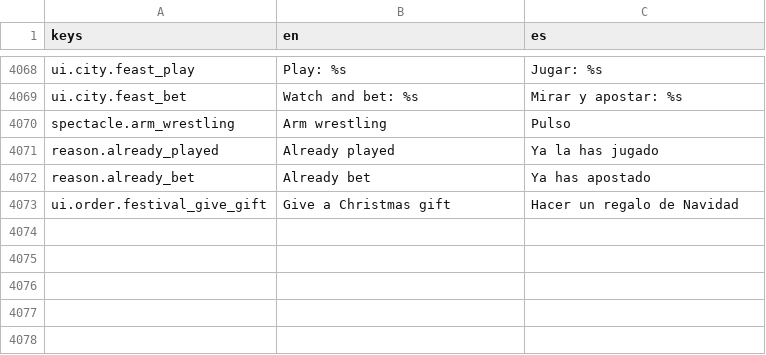
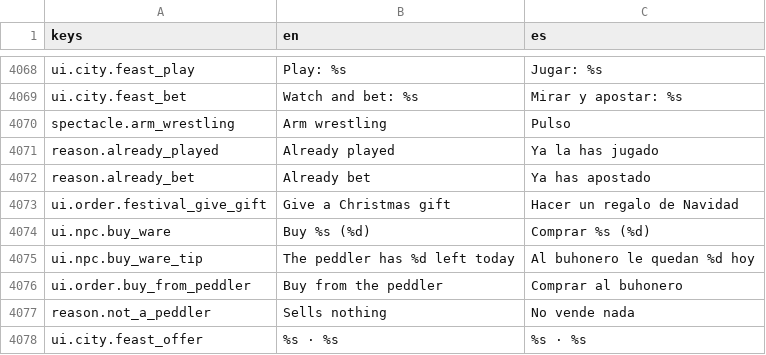
Before and after one commit to MiguelMolledo/GuildMaster, a CSV file: i18n/strings.csv, drawn as a sheet; only a part is shown, gaps mark what is left out.

```diff
--- a/i18n/strings.csv
+++ b/i18n/strings.csv
@@ -4077 +4077,6 @@ reason.already_bet,Already bet,Ya has apostado
 ui.order.festival_give_gift,Give a Christmas gift,Hacer un regalo de Navidad
+ui.npc.buy_ware,Buy %s (%d),Comprar %s (%d)
+ui.npc.buy_ware_tip,The peddler has %d left today,Al buhonero le quedan %d hoy
+ui.order.buy_from_peddler,Buy from the peddler,Comprar al buhonero
+reason.not_a_peddler,Sells nothing,No vende nada
+ui.city.feast_offer,"%s · %s","%s · %s"
```
Also changed, not shown: 17 other files.
